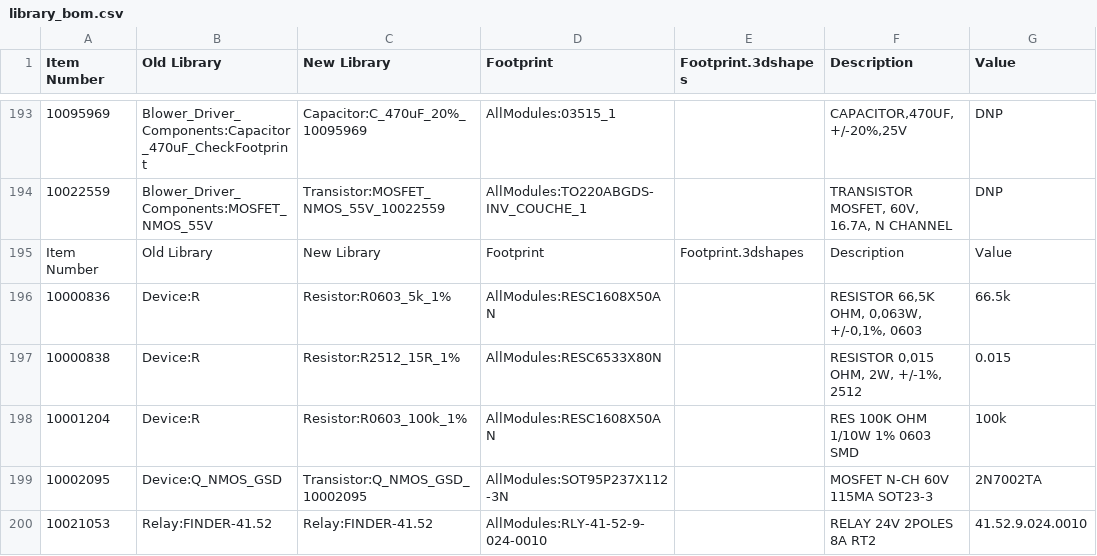
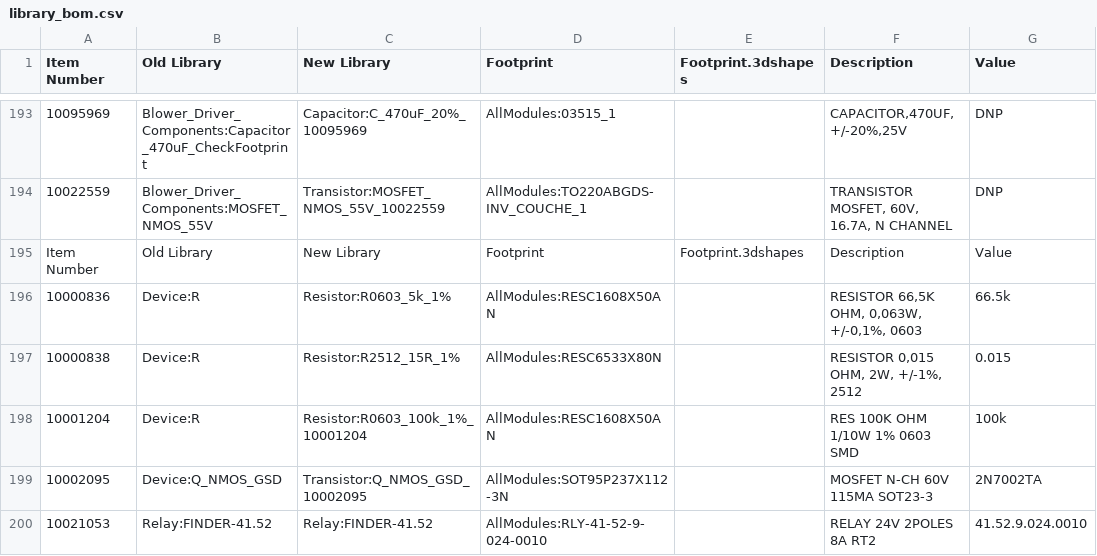
Before and after one commit to 4ms/openventilator, a CSV file: Library/Symbols.scripts/Symbols/library_bom.csv, drawn as a sheet; only a part is shown, gaps mark what is left out; the diff covers the shown part only; the diff names each change by its address in the sheet, - before the commit and + after, or states it on an @@ line.

Commit message:
Added library-bom.csv changes to name-fix.sh and ran

```diff
--- a/Library/Symbols.scripts/Symbols/library_bom.csv
+++ b/Library/Symbols.scripts/Symbols/library_bom.csv
-C198 (New Library): Resistor:R0603_100k_1%
+C198 (New Library): Resistor:R0603_100k_1%_10001204
```
Also changed, not shown: 32 edited cells elsewhere in this file, 1 other file.
